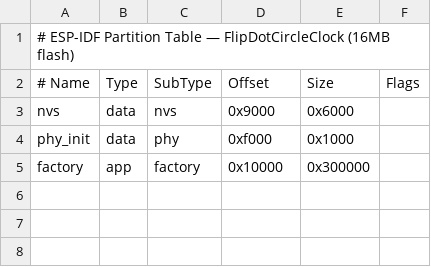
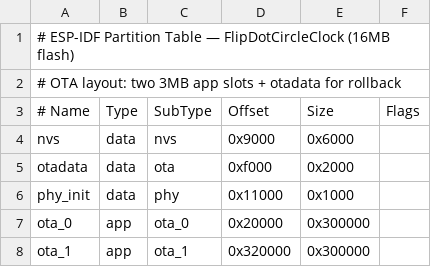
Before and after one commit to ohararp/IDF-FlipDotCircleClock, a CSV file: partitions.csv, drawn as a sheet.

```diff
--- a/partitions.csv
+++ b/partitions.csv
@@ -1,5 +1,8 @@
 # ESP-IDF Partition Table — FlipDotCircleClock (16MB flash)
+# OTA layout: two 3MB app slots + otadata for rollback
 # Name,     Type, SubType, Offset,   Size,     Flags
 nvs,        data, nvs,     0x9000,   0x6000,
-phy_init,   data, phy,     0xf000,   0x1000,
-factory,    app,  factory, 0x10000,  0x300000,
+otadata,    data, ota,     0xf000,   0x2000,
+phy_init,   data, phy,     0x11000,  0x1000,
+ota_0,      app,  ota_0,   0x20000,  0x300000,
+ota_1,      app,  ota_1,   0x320000, 0x300000,
```
Also changed, not shown: 8 other files.
